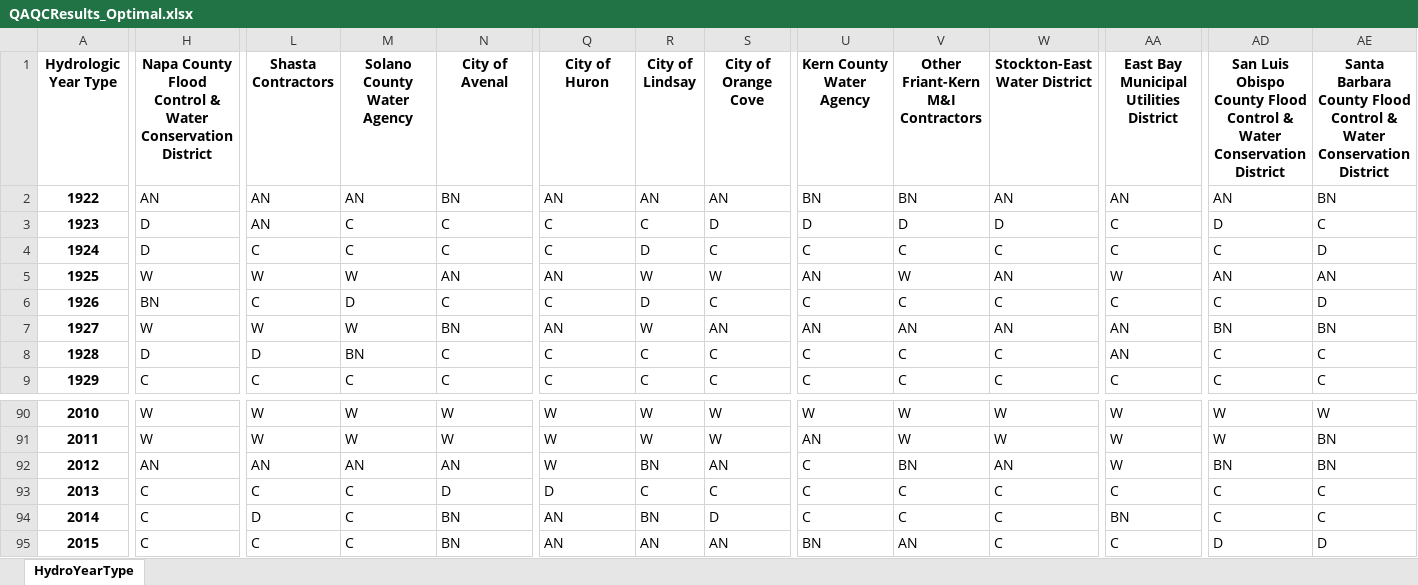
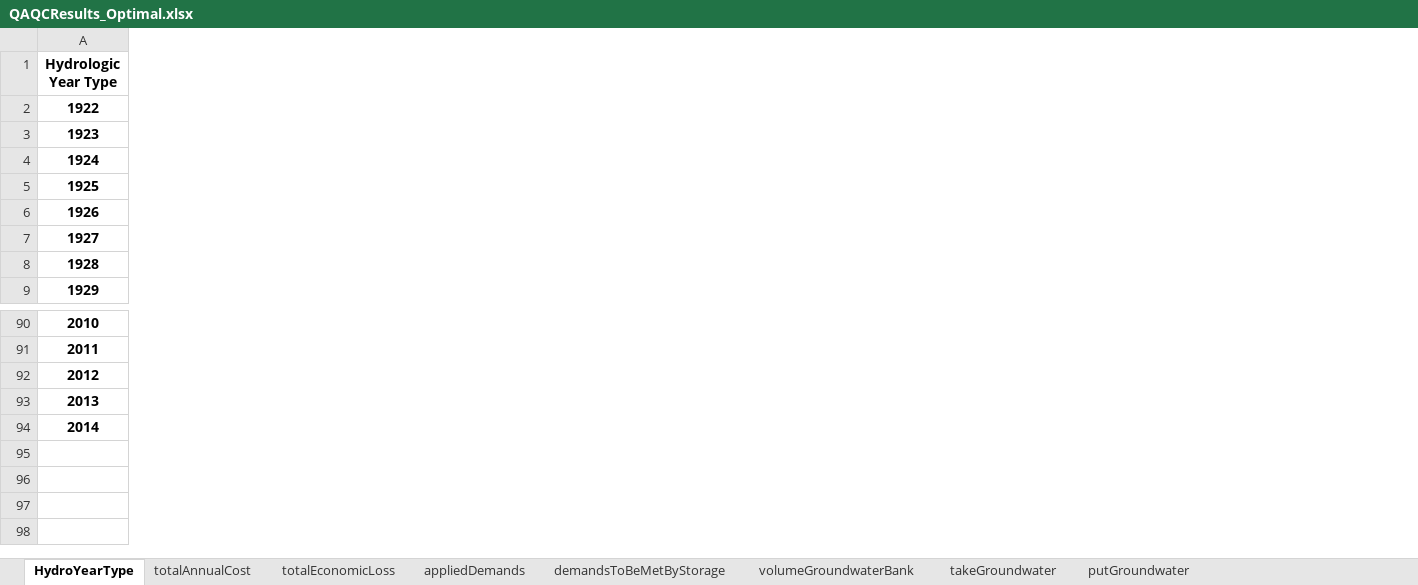
Before and after one commit to dayamuralidharan/California-Urban-Water-Management-Economic-Tool, an Excel workbook: CaUWMET/src/outputData/QAQCResults_Optimal.xlsx, sheet HydroYearType, drawn as a sheet; only a part is shown, gaps mark what is left out; values as stored, in another font and other column widths than the file's, no borders; rows hold the shown columns only; the diff covers the shown part only; the diff names each change by its address in the sheet, - before the commit and + after, or states it on an @@ line.

Commit message:
Filtered contractor list based on the user defined list in the contractor information input assumptions.

```diff
--- a/CaUWMET/src/outputData/QAQCResults_Optimal.xlsx (sheet HydroYearType)
+++ b/CaUWMET/src/outputData/QAQCResults_Optimal.xlsx (sheet HydroYearType)
+sheet tab: totalAnnualCost
+sheet tab: totalEconomicLoss
+sheet tab: appliedDemands
+sheet tab: demandsToBeMetByStorage
+sheet tab: volumeGroundwaterBank
+sheet tab: takeGroundwater
+sheet tab: putGroundwater
-column H, rows 1-9: Napa County Flood Control & Water Conservation District | AN | D | D | W | BN | W | D | C; rows 90-94: W | W | AN | C | C
-column L (Shasta Contractors), rows 2-9: AN | AN | C | W | C | W | D | C; rows 90-94: W | W | AN | C | D
-column M (Solano County Water Agency), rows 2-9: AN | C | C | W | D | W | BN | C; rows 90-94: W | W | AN | C | C
-column N (City of Avenal), rows 2-9: BN | C | C | AN | C | BN | C | C; rows 90-94: W | W | AN | D | BN
-column Q (City of Huron), rows 2-9: AN | C | C | AN | C | AN | C | C; rows 90-94: W | W | W | D | AN
-column R (City of Lindsay), rows 2-9: AN | C | D | W | D | W | C | C; rows 90-94: W | W | BN | C | BN
-column S (City of Orange Cove), rows 2-9: AN | D | C | W | C | AN | C | C; rows 90-94: W | W | AN | C | D
-column U (Kern County Water Agency), rows 2-9: BN | D | C | AN | C | AN | C | C; rows 90-94: W | AN | C | C | C
-column V, rows 1-9: Other Friant-Kern M&I Contractors | BN | D | C | W | C | AN | C | C; rows 90-94: W | W | BN | C | C
-column W (Stockton-East Water District), rows 2-9: AN | D | C | AN | C | AN | C | C; rows 90-94: W | W | AN | C | C
-column AA, rows 1-9: East Bay Municipal Utilities District | AN | C | C | W | C | AN | AN | C; rows 90-94: W | W | W | C | BN
-column AD, rows 1-9: San Luis Obispo County Flood Control & Water Conservation District | AN | D | C | AN | C | BN | C | C; rows 90-94: W | W | BN | C | C
-column AE, rows 1-9: Santa Barbara County Flood Control & Water Conservation District | BN | C | D | AN | D | BN | C | C; rows 90-94: W | BN | BN | C | C
-row 95: 2015 | C | C | C | BN | AN | AN | AN | BN | AN | C | C | D | D
```
Also changed, not shown: 5 removed columns elsewhere in this sheet, other sheet tabs, CaUWMET/src/outputData/QAQCResults_Zero.xlsx, 30 other files.
